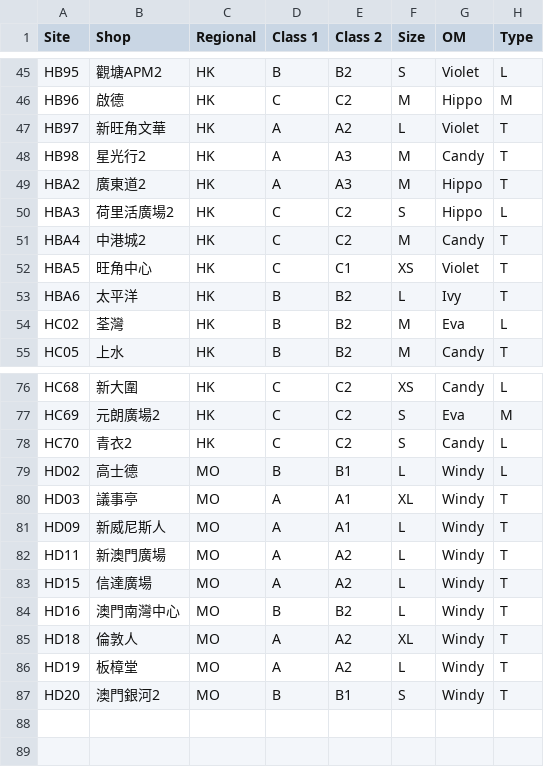
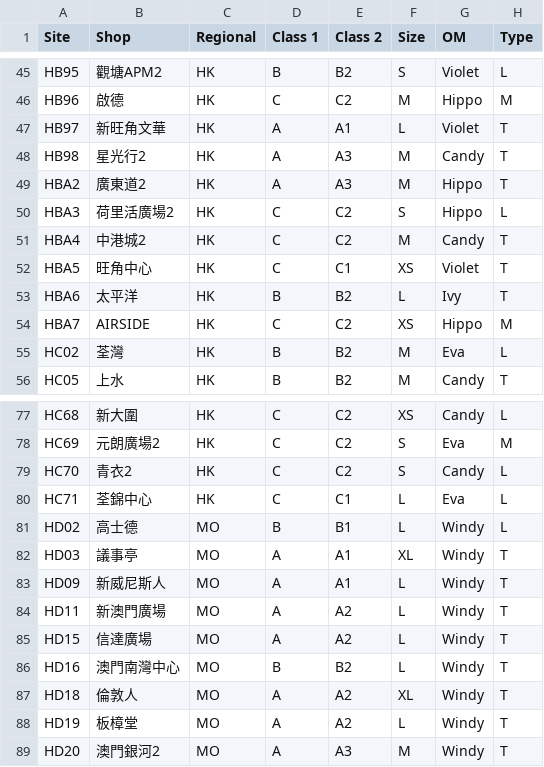
Before and after one commit to rickyyue315/Kilorellocation, a CSV file: stores-template.csv, drawn as a sheet; only a part is shown, gaps mark what is left out.

Commit message:
v2.28.0: sync stores-template.csv — add HBA7(AIRSIDE)/HC71(荃錦中心), fix HB97/HD20 data

```diff
--- a/stores-template.csv
+++ b/stores-template.csv
@@ -46,3 +46,3 @@ HB95,觀塘APM2,HK,B,B2,S,Violet,L
 HB96,啟德,HK,C,C2,M,Hippo,M
-HB97,新旺角文華,HK,A,A2,L,Violet,T
+HB97,新旺角文華,HK,A,A1,L,Violet,T
 HB98,星光行2,HK,A,A3,M,Candy,T
@@ -53,2 +53,3 @@ HBA5,旺角中心,HK,C,C1,XS,Violet,T
 HBA6,太平洋,HK,B,B2,L,Ivy,T
+HBA7,AIRSIDE,HK,C,C2,XS,Hippo,M
 HC02,荃灣,HK,B,B2,M,Eva,L
@@ -78,2 +79,3 @@ HC69,元朗廣場2,HK,C,C2,S,Eva,M
 HC70,青衣2,HK,C,C2,S,Candy,L
+HC71,荃錦中心,HK,C,C1,L,Eva,L
 HD02,高士德,MO,B,B1,L,Windy,L
@@ -86,2 +88,2 @@ HD18,倫敦人,MO,A,A2,XL,Windy,T
 HD19,板樟堂,MO,A,A2,L,Windy,T
-HD20,澳門銀河2,MO,B,B1,S,Windy,T
+HD20,澳門銀河2,MO,A,A3,M,Windy,T
```
Also changed, not shown: 4 other files.
